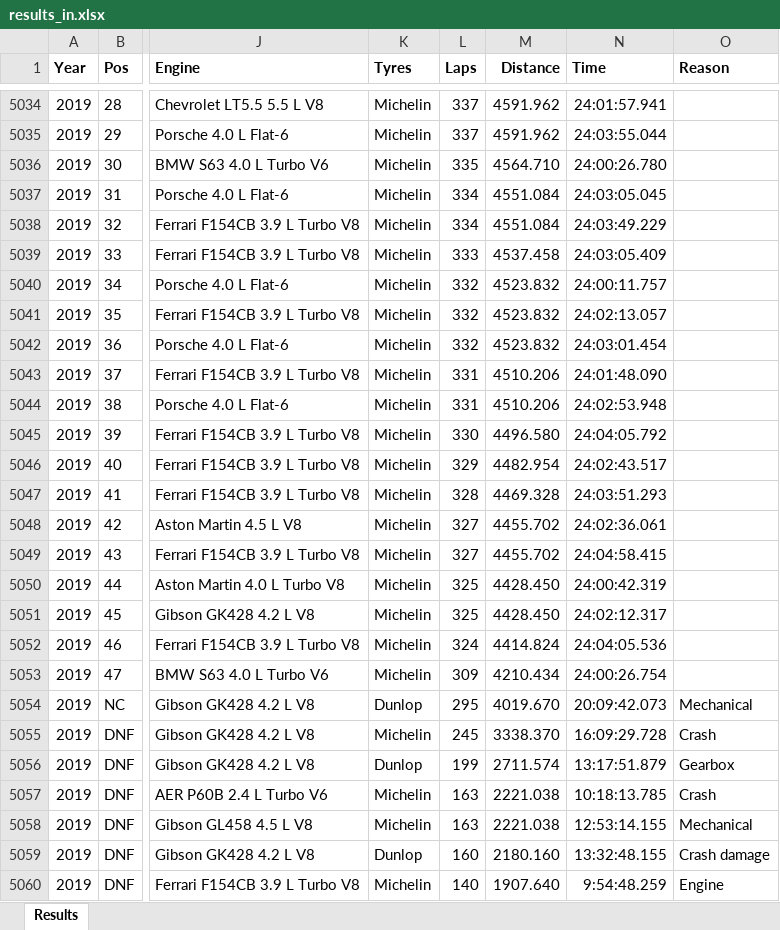
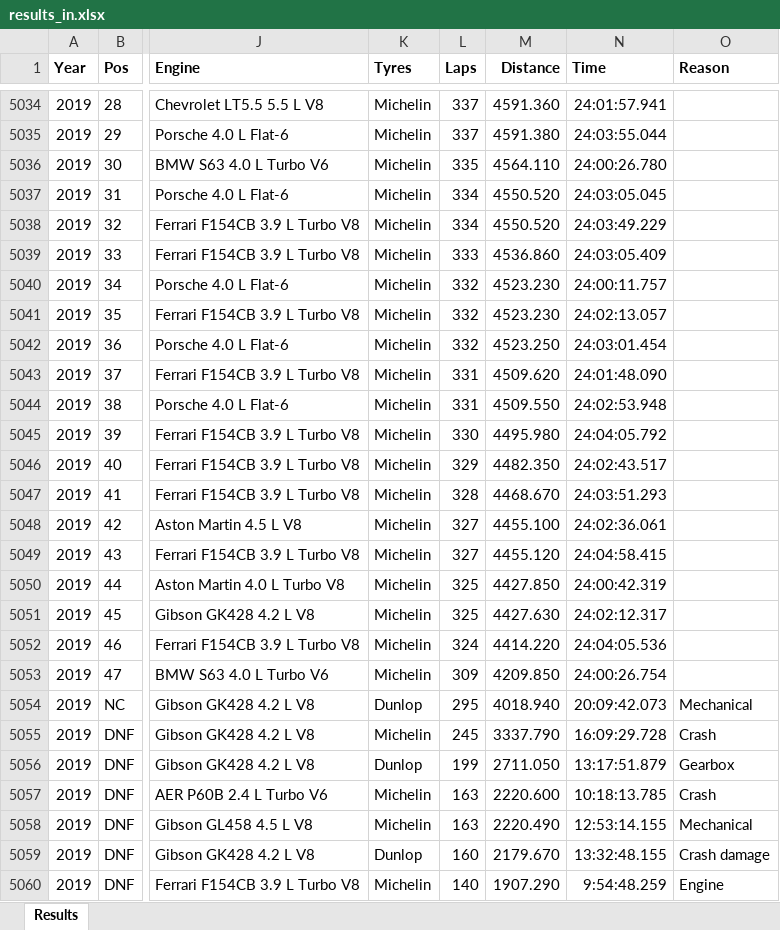
Before and after one commit to gdsotirov/lemans24, an Excel workbook: db/data/results_in.xlsx, sheet Results, drawn as a sheet; only a part is shown, gaps mark what is left out; values as stored, in another font and other column widths than the file's, no borders; conditional formats not drawn; the diff covers the shown part only; the diff names each change by its address in the sheet, - before the commit and + after, or states it on an @@ line.

Commit message:
Update distances for 2019 from official ACO results

```diff
--- a/db/data/results_in.xlsx (sheet Results)
+++ b/db/data/results_in.xlsx (sheet Results)
-M5034 (Distance): 4591.962
+M5034 (Distance): 4591.360
-M5035 (Distance): 4591.962
+M5035 (Distance): 4591.380
-M5036 (Distance): 4564.710
+M5036 (Distance): 4564.110
-M5037:M5038 (Distance): 4551.084
+M5037:M5038 (Distance): 4550.520
-M5039 (Distance): 4537.458
+M5039 (Distance): 4536.860
-M5040:M5041 (Distance): 4523.832
+M5040:M5041 (Distance): 4523.230
-M5042 (Distance): 4523.832
+M5042 (Distance): 4523.250
-M5043 (Distance): 4510.206
+M5043 (Distance): 4509.620
-M5044 (Distance): 4510.206
+M5044 (Distance): 4509.550
-M5045 (Distance): 4496.580
+M5045 (Distance): 4495.980
-M5046 (Distance): 4482.954
+M5046 (Distance): 4482.350
-M5047 (Distance): 4469.328
+M5047 (Distance): 4468.670
-M5048 (Distance): 4455.702
+M5048 (Distance): 4455.100
-M5049 (Distance): 4455.702
+M5049 (Distance): 4455.120
-M5050 (Distance): 4428.450
+M5050 (Distance): 4427.850
-M5051 (Distance): 4428.450
+M5051 (Distance): 4427.630
-M5052 (Distance): 4414.824
+M5052 (Distance): 4414.220
-M5053 (Distance): 4210.434
+M5053 (Distance): 4209.850
-M5054 (Distance): 4019.670
+M5054 (Distance): 4018.940
-M5055 (Distance): 3338.370
+M5055 (Distance): 3337.790
-M5056 (Distance): 2711.574
+M5056 (Distance): 2711.050
-M5057 (Distance): 2221.038
+M5057 (Distance): 2220.600
-M5058 (Distance): 2221.038
+M5058 (Distance): 2220.490
-M5059 (Distance): 2180.160
+M5059 (Distance): 2179.670
-M5060 (Distance): 1907.640
+M5060 (Distance): 1907.290
```
Also changed, not shown: 34 edited cells elsewhere in this sheet, 2 other files.
